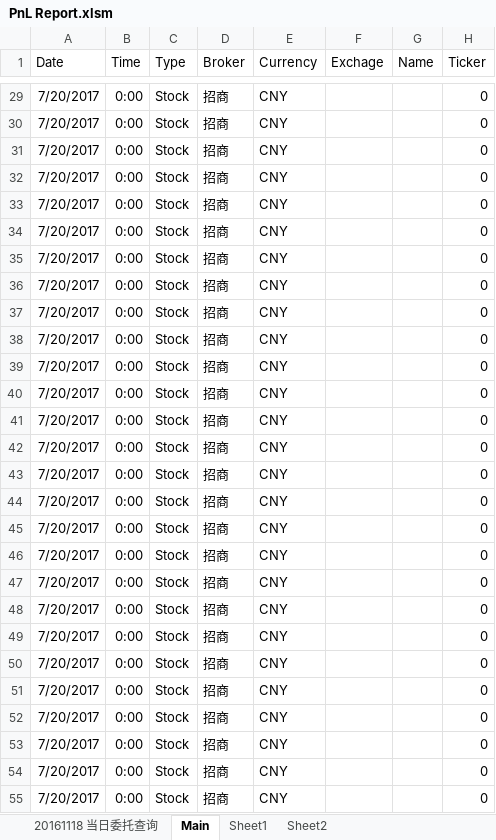
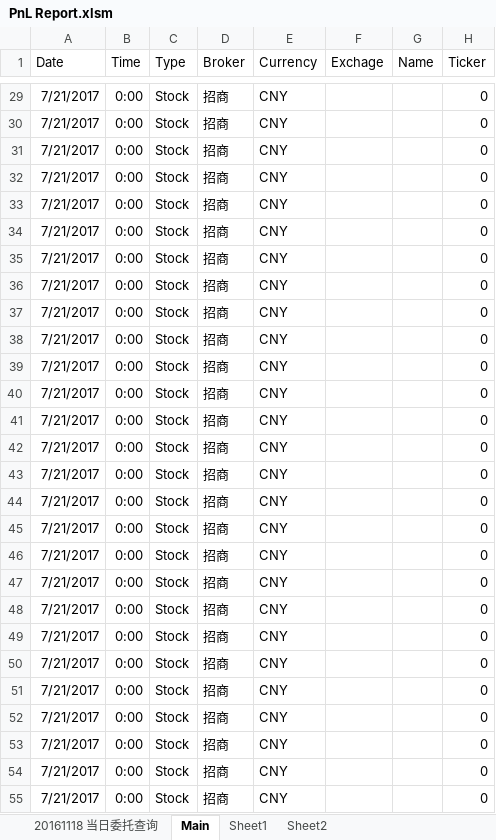
Before and after one commit to lukas1421/tradingFolder, an Excel workbook: PnL Report.xlsm, sheet Main, drawn as a sheet; only a part is shown, gaps mark what is left out; values as stored, in another font and other column widths than the file's, no borders; the diff covers the shown part only; the diff names each change by its address in the sheet, - before the commit and + after, or states it on an @@ line.

```diff
--- a/PnL Report.xlsm (sheet Main)
+++ b/PnL Report.xlsm (sheet Main)
-A29:A55 (Date): 7/20/2017
+A29:A55 (Date): 7/21/2017
```
Also changed, not shown: 63 edited cells elsewhere in this sheet, sheet 20161118 当日委托查询, 3 other files.
